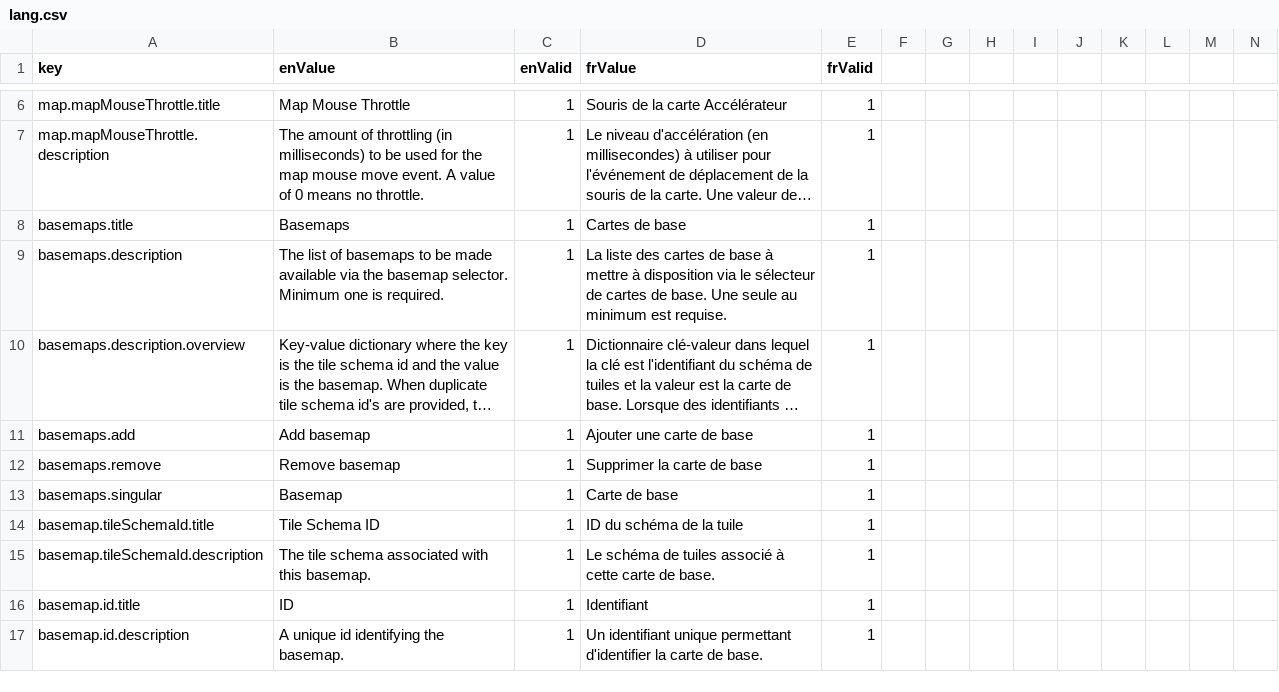
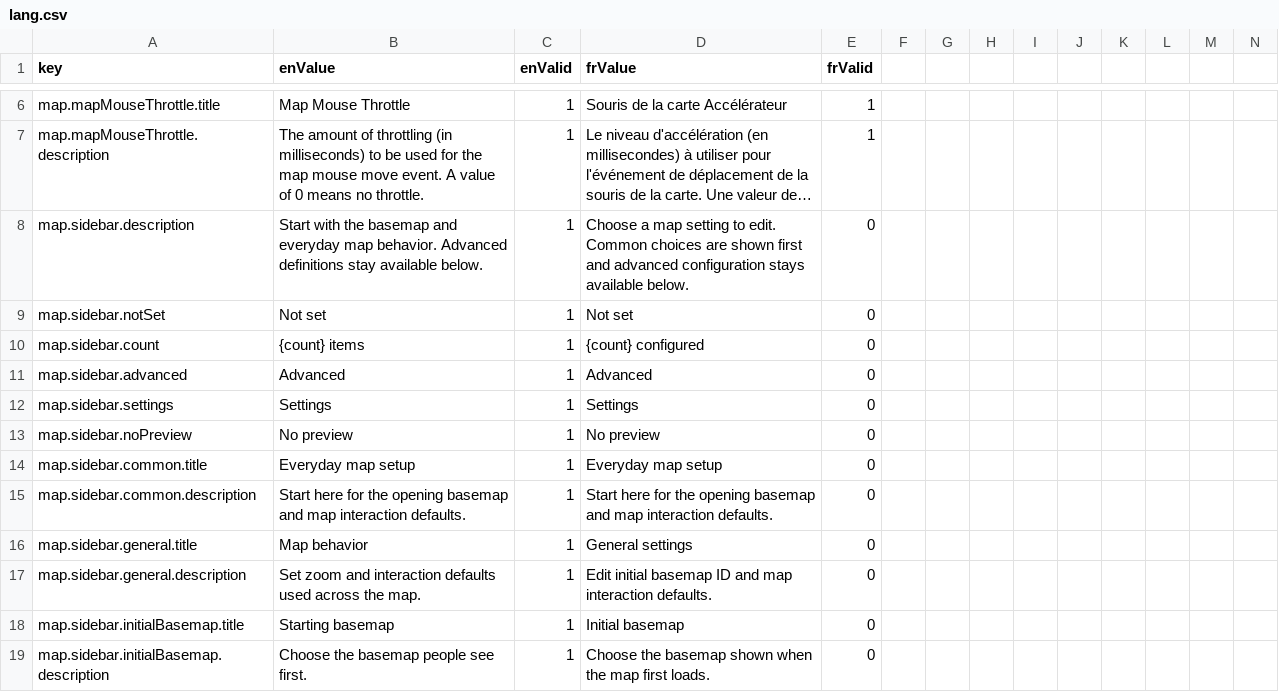
Before and after one commit to ramp4-pcar4/config-editor, a CSV file: src/components/map/lang/lang.csv, drawn as a sheet; only a part is shown, gaps mark what is left out; the shorter side is filled out with more unchanged rows; long unchanged cells end in …; rows hold the shown columns only; the diff covers the shown part only; the diff names each change by its address in the sheet, - before the commit and + after, or states it on an @@ line.

```diff
--- a/src/components/map/lang/lang.csv
+++ b/src/components/map/lang/lang.csv
+row 8: map.sidebar.description | Start with the basemap and everyday map behavior. Advanced definitions stay available below. | 1 | Choose a map setting to edit. Common choices are shown first and advanced configuration stays available below. | 0
+row 9: map.sidebar.notSet | Not set | 1 | Not set | 0
+row 10: map.sidebar.count | {count} items | 1 | {count} configured | 0
+row 11: map.sidebar.advanced | Advanced | 1 | Advanced | 0
+row 12: map.sidebar.settings | Settings | 1 | Settings | 0
+row 13: map.sidebar.noPreview | No preview | 1 | No preview | 0
+row 14: map.sidebar.common.title | Everyday map setup | 1 | Everyday map setup | 0
+row 15: map.sidebar.common.description | Start here for the opening basemap and map interaction defaults. | 1 | Start here for the opening basemap and map interaction defaults. | 0
+row 16: map.sidebar.general.title | Map behavior | 1 | General settings | 0
+row 17: map.sidebar.general.description | Set zoom and interaction defaults used across the map. | 1 | Edit initial basemap ID and map interaction defaults. | 0
+row 18: map.sidebar.initialBasemap.title | Starting basemap | 1 | Initial basemap | 0
+row 19: map.sidebar.initialBasemap.description | Choose the basemap people see first. | 1 | Choose the basemap shown when the map first loads. | 0
```
Also changed, not shown: 11 added rows elsewhere in this file, src/components/layers/lang/lang.csv, 26 other files.
